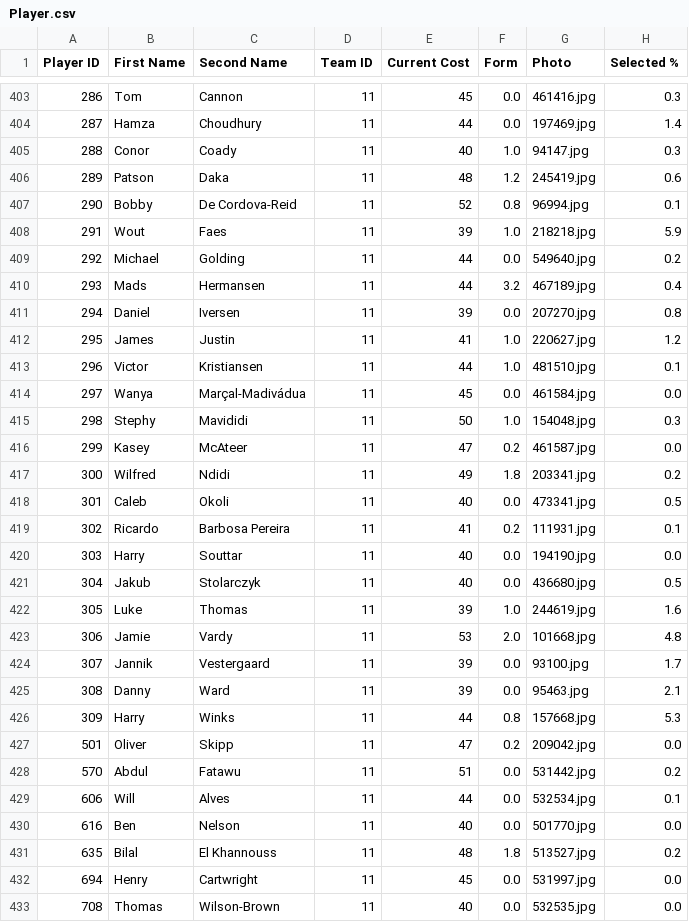
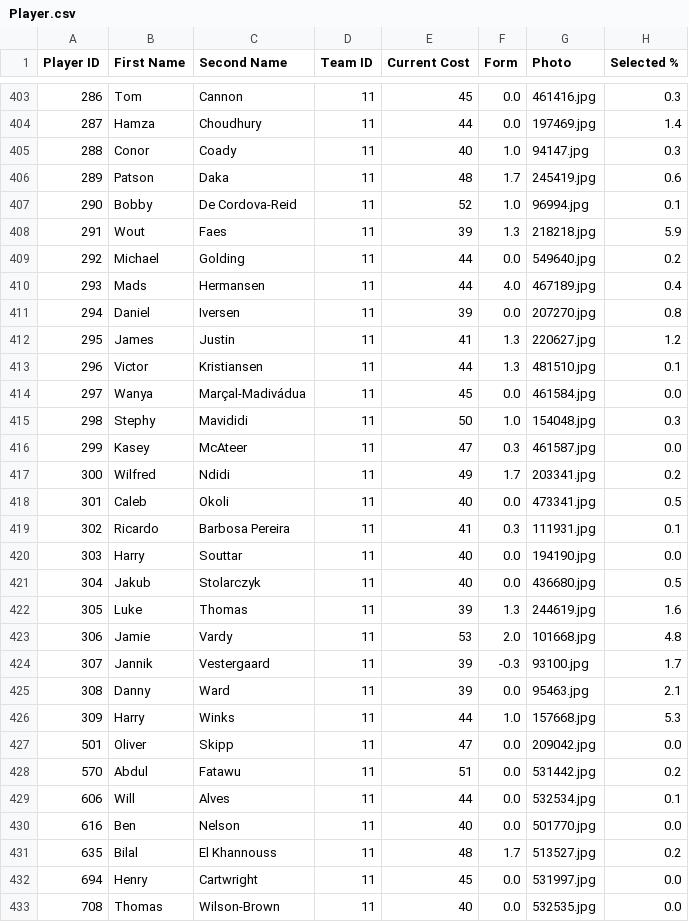
Before and after one commit to ARW4/FPL_Project, a CSV file: Player.csv, drawn as a sheet; only a part is shown, gaps mark what is left out; the diff covers the shown part only; the diff names each change by its address in the sheet, - before the commit and + after, or states it on an @@ line.

```diff
--- a/Player.csv
+++ b/Player.csv
-F406 (Form): 1.2
+F406 (Form): 1.7
-F407 (Form): 0.8
+F407 (Form): 1.0
-F408 (Form): 1.0
+F408 (Form): 1.3
-F410 (Form): 3.2
+F410 (Form): 4.0
-F412:F413 (Form): 1.0
+F412:F413 (Form): 1.3
-F416 (Form): 0.2
+F416 (Form): 0.3
-F417 (Form): 1.8
+F417 (Form): 1.7
-F419 (Form): 0.2
+F419 (Form): 0.3
-F422 (Form): 1.0
+F422 (Form): 1.3
-F424 (Form): 0.0
+F424 (Form): -0.3
-F426 (Form): 0.8
+F426 (Form): 1.0
-F427 (Form): 0.2
+F427 (Form): 0.0
-F431 (Form): 1.8
+F431 (Form): 1.7
```
Also changed, not shown: 36 edited cells elsewhere in this file.
